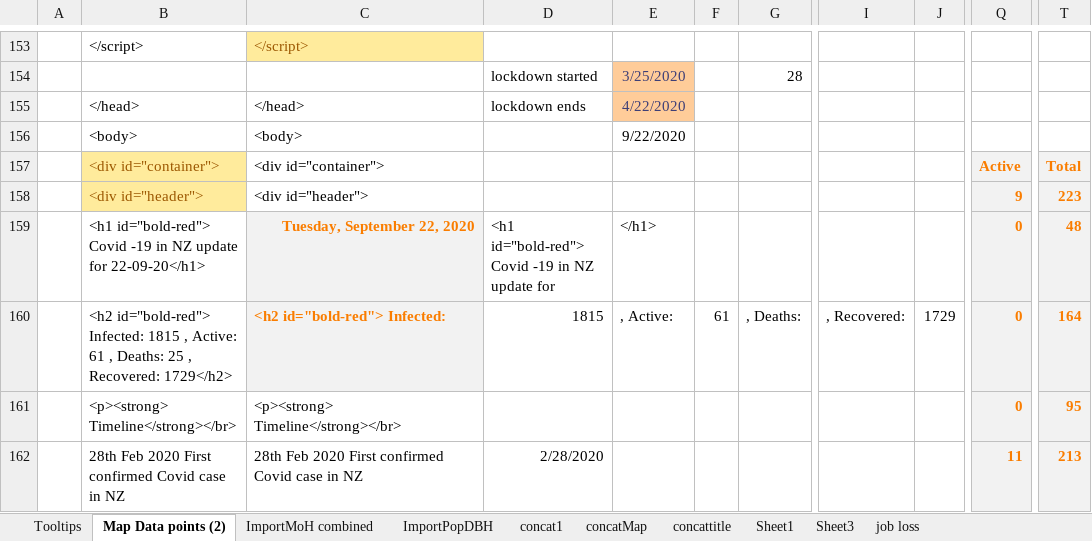
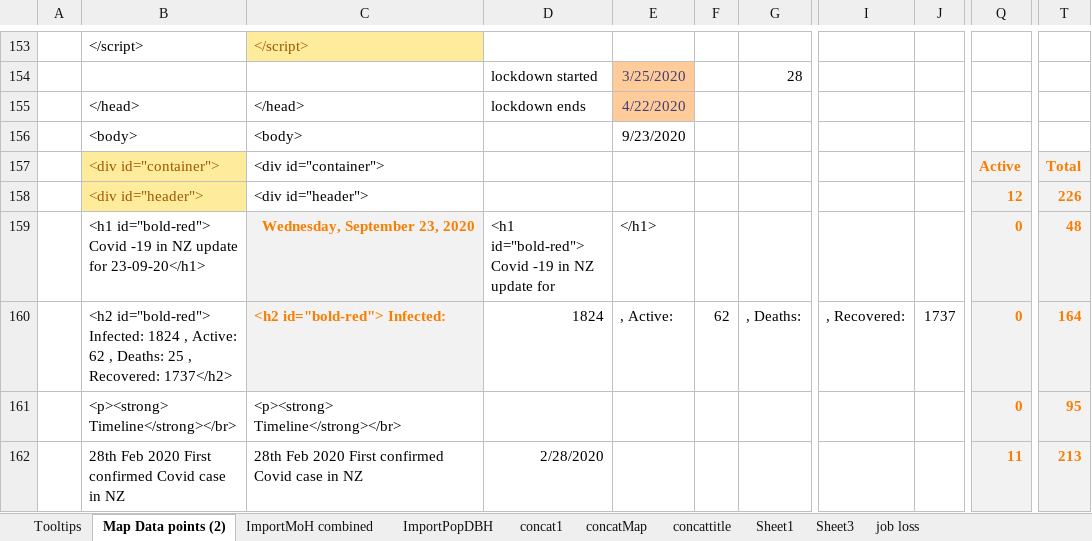
Before and after one commit to drakemax/TestGraphPage, an Excel workbook: NZMoH20200817.xlsx, sheet Map Data points (2), drawn as a sheet; only a part is shown, gaps mark what is left out; values as stored, in another font and other column widths than the file's, no borders; the diff covers the shown part only; the diff names each change by its address in the sheet, - before the commit and + after, or states it on an @@ line.

```diff
--- a/NZMoH20200817.xlsx (sheet Map Data points (2))
+++ b/NZMoH20200817.xlsx (sheet Map Data points (2))
-E156: 9/22/2020
+E156: 9/23/2020
-Q158: 9
+Q158: 12
-T158: 223
+T158: 226
-B159: …update for 22-09-20</h1>
+B159: …update for 23-09-20</h1>
-C159: Tuesday, September 22, 2020
+C159: Wednesday, September 23, 2020
-B160: …id="bold-red"> Infected: 1815 , Active: 61 , Deaths: 25 , Recovered: 1729</h2>
+B160: …id="bold-red"> Infected: 1824 , Active: 62 , Deaths: 25 , Recovered: 1737</h2>
-D160: 1815
+D160: 1824
-F160: 61
+F160: 62
-J160: 1729
+J160: 1737
```
Also changed, not shown: 54 edited cells elsewhere in this sheet, sheet ImportMoH combined, sheet Tooltips, 1 other file.
